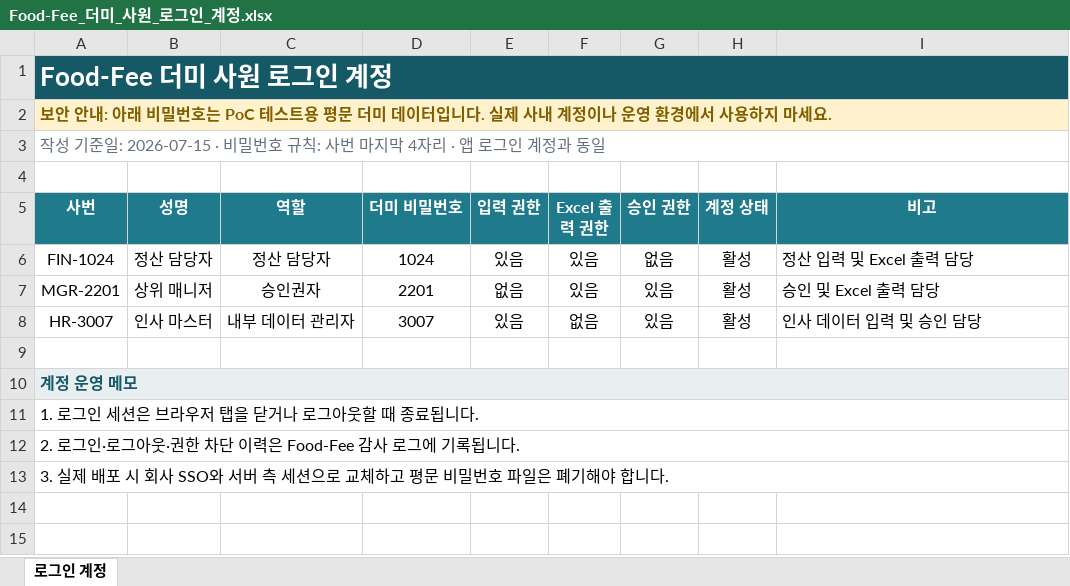
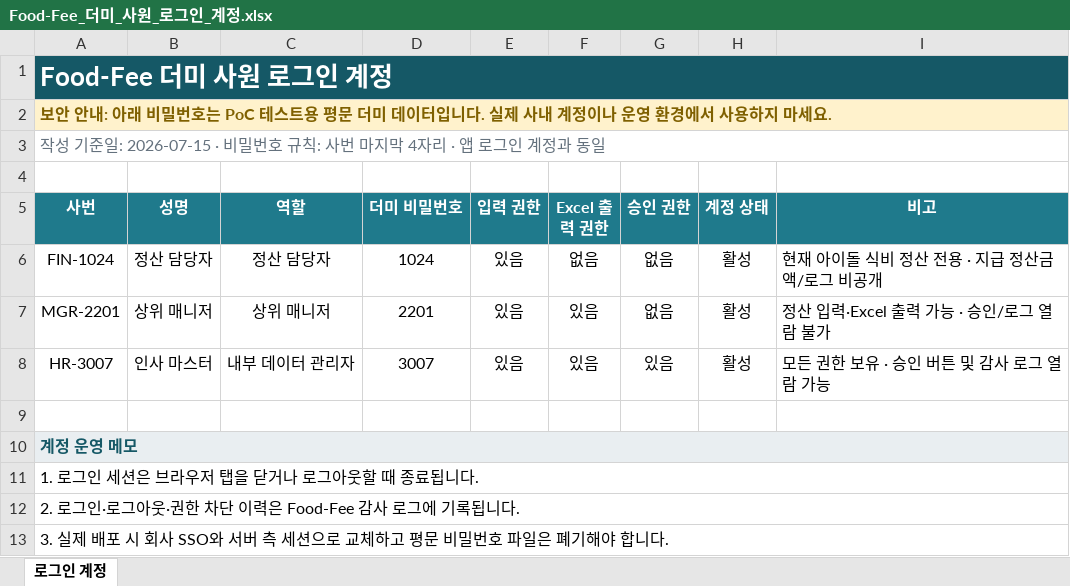
Before and after one commit to JoonseokWon/Sik-B, an Excel workbook: outputs/internal_accounts_20260715/Food-Fee_더미_사원_로그인_계정.xlsx, sheet 로그인 계정, drawn as a sheet; values as stored, in another font and other column widths than the file's, no borders; conditional formats and table styles not drawn; the diff names each change by its address in the sheet, - before the commit and + after, or states it on an @@ line.

```diff
--- a/outputs/internal_accounts_20260715/Food-Fee_더미_사원_로그인_계정.xlsx (sheet 로그인 계정)
+++ b/outputs/internal_accounts_20260715/Food-Fee_더미_사원_로그인_계정.xlsx (sheet 로그인 계정)
-F6 (Excel 출력 권한): 있음
+F6 (Excel 출력 권한): 없음
-I6 (비고): 정산 입력 및 Excel 출력 담당
+I6 (비고): 현재 아이돌 식비 정산 전용 · 지급 정산금액/로그 비공개
-C7 (역할): 승인권자
+C7 (역할): 상위 매니저
-E7 (입력 권한): 없음
+E7 (입력 권한): 있음
-G7 (승인 권한): 있음
+G7 (승인 권한): 없음
-I7 (비고): 승인 및 Excel 출력 담당
+I7 (비고): 정산 입력·Excel 출력 가능 · 승인/로그 열람 불가
-F8 (Excel 출력 권한): 없음
+F8 (Excel 출력 권한): 있음
-I8 (비고): 인사 데이터 입력 및 승인 담당
+I8 (비고): 모든 권한 보유 · 승인 버튼 및 감사 로그 열람 가능
```
Also changed, not shown: 4 other files.
